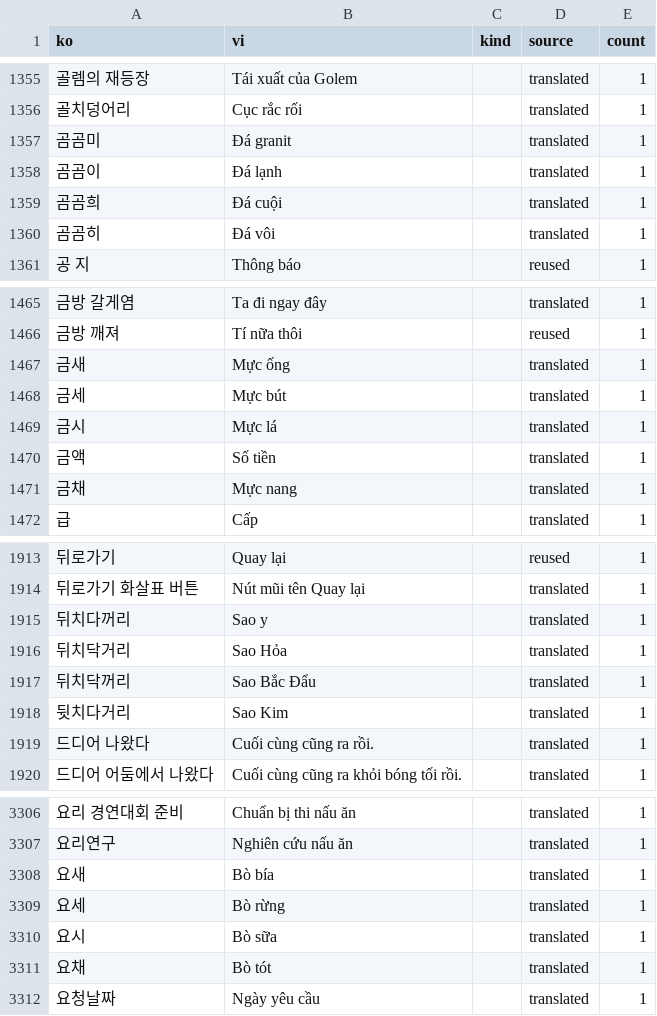
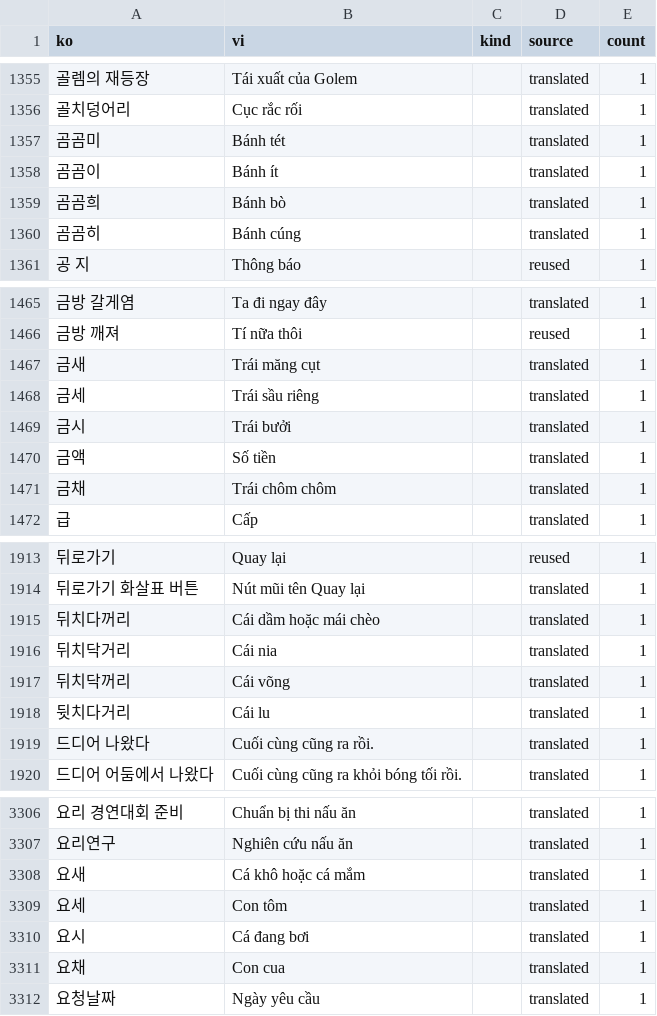
Before and after one commit to aquaplatinumberlitz/boom-re, a CSV file: l10n/glossary.csv, drawn as a sheet; only a part is shown, gaps mark what is left out; the diff covers the shown part only; the diff names each change by its address in the sheet, - before the commit and + after, or states it on an @@ line.

```diff
--- a/l10n/glossary.csv
+++ b/l10n/glossary.csv
-B1357 (vi): Đá granit
+B1357 (vi): Bánh tét
-B1358 (vi): Đá lạnh
+B1358 (vi): Bánh ít
-B1359 (vi): Đá cuội
+B1359 (vi): Bánh bò
-B1360 (vi): Đá vôi
+B1360 (vi): Bánh cúng
-B1467 (vi): Mực ống
+B1467 (vi): Trái măng cụt
-B1468 (vi): Mực bút
+B1468 (vi): Trái sầu riêng
-B1469 (vi): Mực lá
+B1469 (vi): Trái bưởi
-B1471 (vi): Mực nang
+B1471 (vi): Trái chôm chôm
-B1915 (vi): Sao y
+B1915 (vi): Cái dầm hoặc mái chèo
-B1916 (vi): Sao Hỏa
+B1916 (vi): Cái nia
-B1917 (vi): Sao Bắc Đẩu
+B1917 (vi): Cái võng
-B1918 (vi): Sao Kim
+B1918 (vi): Cái lu
-B3308 (vi): Bò bía
+B3308 (vi): Cá khô hoặc cá mắm
-B3309 (vi): Bò rừng
+B3309 (vi): Con tôm
-B3310 (vi): Bò sữa
+B3310 (vi): Cá đang bơi
-B3311 (vi): Bò tót
+B3311 (vi): Con cua
```
Also changed, not shown: 28 edited cells elsewhere in this file, l10n/quiz_vi.csv, l10n/review_audit.csv, 5 other files.
